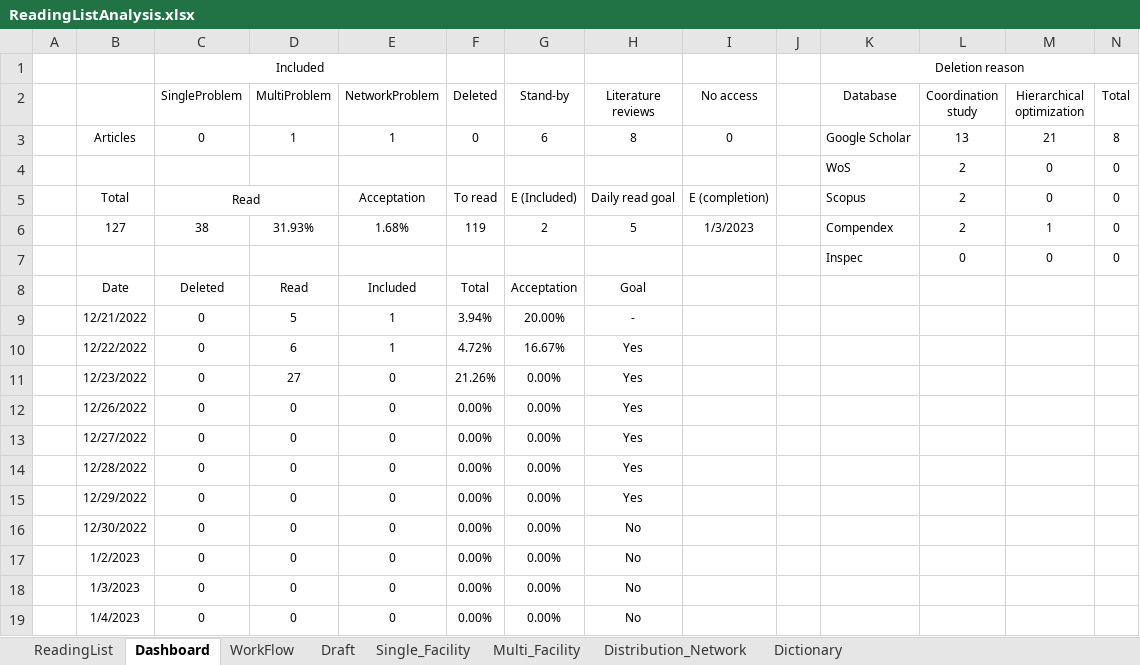
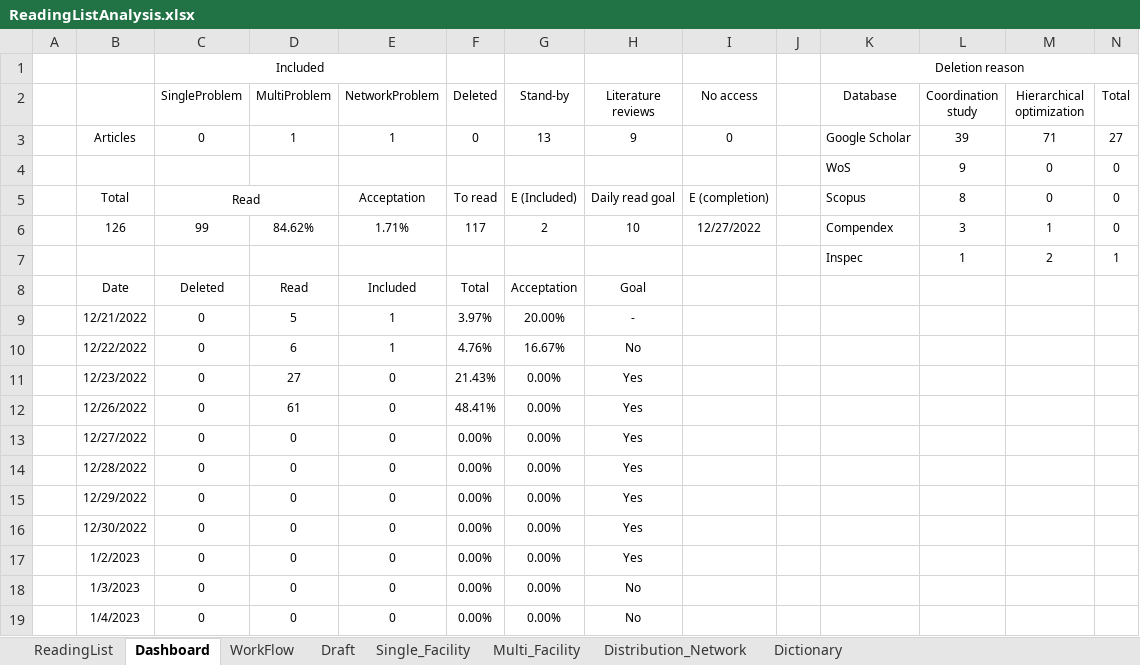
Before and after one commit to LuisRojo-Gonzalez/Coordinated-Charging-Literature-Review, an Excel workbook: ReadingListAnalysis.xlsx, sheet Dashboard, drawn as a sheet; only a part is shown; values as stored, in another font and other column widths than the file's, no borders; conditional formats not drawn; removed rows and columns are numbered as before the commit, all else as after; the diff names each change by its address in the sheet, - before the commit and + after, or states it on an @@ line.

```diff
--- a/ReadingListAnalysis.xlsx (sheet Dashboard)
+++ b/ReadingListAnalysis.xlsx (sheet Dashboard)
-G3 (Stand-by): 6
+G3 (Stand-by): 13
-H3 (Literature reviews): 8
+H3 (Literature reviews): 9
-L3 (Coordination study): 13
+L3 (Coordination study): 39
-M3 (Hierarchical optimization): 21
+M3 (Hierarchical optimization): 71
-N3 (Total): 8
+N3 (Total): 27
-L4 (Coordination study): 2
+L4 (Coordination study): 9
-L5 (Coordination study): 2
+L5 (Coordination study): 8
-row 6:  | 127 | 38 | 31.93% | 1.68% | 119 | 2 | 5 | 1/3/2023 |  | Compendex | 2 | 1 | 0
-row 7:  |  |  |  |  |  |  |  |  |  | Inspec | 0 | 0 | 0
+row 6:  | 126 | 99 | 84.62% | 1.71% | 117 | 2 | 10 | 12/27/2022 |  | Compendex | 3 | 1 | 0
+row 7:  |  |  |  |  |  |  |  |  |  | Inspec | 1 | 2 | 1
-F9 (Deleted): 3.94%
+F9 (Deleted): 3.97%
-F10 (Deleted): 4.72%
+F10 (Deleted): 4.76%
-H10 (Literature reviews): Yes
+H10 (Literature reviews): No
-F11 (Deleted): 21.26%
+F11 (Deleted): 21.43%
-D12 (MultiProblem): 0
+D12 (MultiProblem): 61
-F12 (Deleted): 0.00%
+F12 (Deleted): 48.41%
-H16:H17 (Literature reviews): No
+H16:H17 (Literature reviews): Yes
```
Also changed, not shown: sheet ReadingList, sheet Dictionary, sheet WorkFlow, formulas that keep their value.
